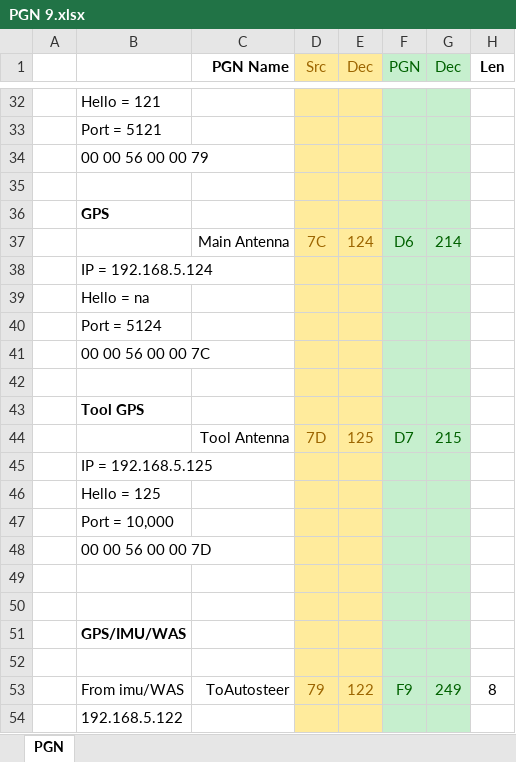
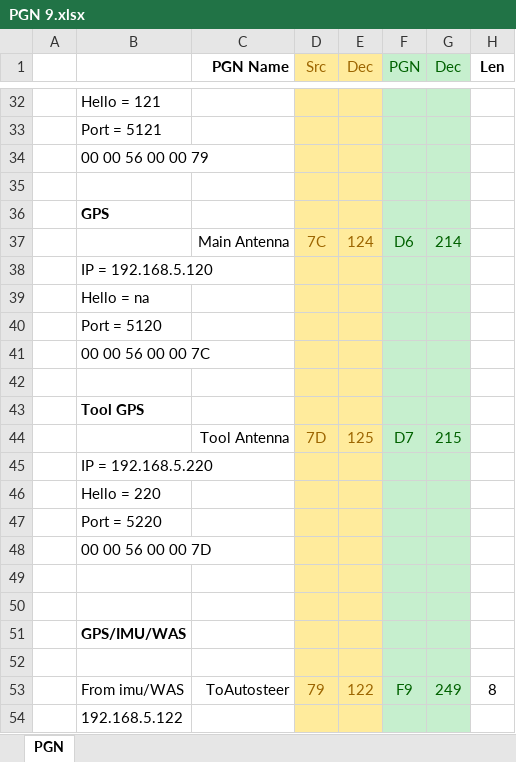
Before and after one commit to farmerbriantee/AOG_Dev, an Excel workbook: SourceCode/PGN 9.xlsx, sheet PGN, drawn as a sheet; only a part is shown, gaps mark what is left out; values as stored, in another font and other column widths than the file's, no borders; the diff names each change by its address in the sheet, - before the commit and + after, or states it on an @@ line.

Commit message:
Finalize comms between tool and gps, Scan and Hello

```diff
--- a/SourceCode/PGN 9.xlsx (sheet PGN)
+++ b/SourceCode/PGN 9.xlsx (sheet PGN)
-B38: IP = 192.168.5.124
+B38: IP = 192.168.5.120
-B40: Port = 5124
+B40: Port = 5120
-B45: IP = 192.168.5.125
+B45: IP = 192.168.5.220
-B46: Hello = 125
+B46: Hello = 220
-B47: Port = 10,000
+B47: Port = 5220
```
Also changed, not shown: 6 other files.
